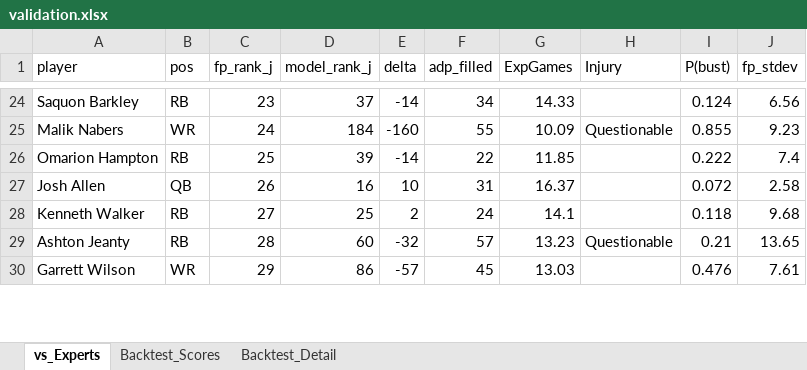
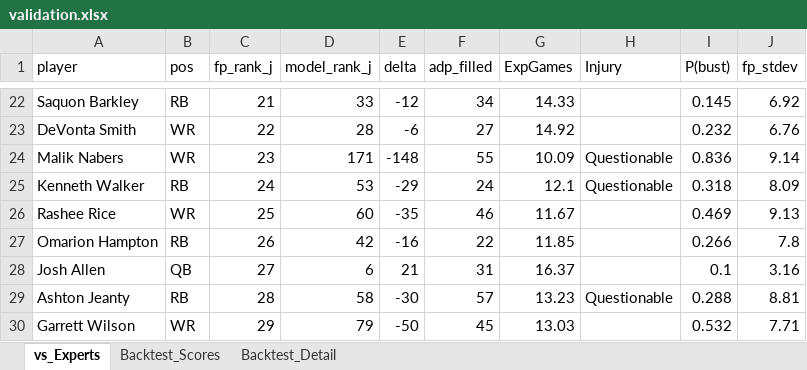
Before and after one commit to janus-tg/nfl_draft, an Excel workbook: output/validation.xlsx, sheet vs_Experts, drawn as a sheet; only a part is shown, gaps mark what is left out; values as stored, in another font and other column widths than the file's, no borders; removed rows and columns are numbered as before the commit, all else as after; the diff covers the shown part only; the diff names each change by its address in the sheet, - before the commit and + after, or states it on an @@ line.

```diff
--- a/output/validation.xlsx (sheet vs_Experts)
+++ b/output/validation.xlsx (sheet vs_Experts)
-C22 (fp_rank_j): 23
+C22 (fp_rank_j): 21
-D22 (model_rank_j): 37
+D22 (model_rank_j): 33
-E22 (delta): -14
+E22 (delta): -12
-I22 (P(bust)): 0.124
+I22 (P(bust)): 0.145
-J22 (fp_stdev): 6.56
+J22 (fp_stdev): 6.92
+row 23: DeVonta Smith | WR | 22 | 28 | -6 | 27 | 14.92 |  | 0.232 | 6.76
-C24 (fp_rank_j): 24
+C24 (fp_rank_j): 23
-D24 (model_rank_j): 184
+D24 (model_rank_j): 171
-E24 (delta): -160
+E24 (delta): -148
-I24 (P(bust)): 0.855
+I24 (P(bust)): 0.836
-J24 (fp_stdev): 9.23
+J24 (fp_stdev): 9.14
+row 25: Kenneth Walker | RB | 24 | 53 | -29 | 24 | 12.1 | Questionable | 0.318 | 8.09
+row 26: Rashee Rice | WR | 25 | 60 | -35 | 46 | 11.67 |  | 0.469 | 9.13
-C27 (fp_rank_j): 25
+C27 (fp_rank_j): 26
-D27 (model_rank_j): 39
+D27 (model_rank_j): 42
-E27 (delta): -14
+E27 (delta): -16
-I27 (P(bust)): 0.222
+I27 (P(bust)): 0.266
-J27 (fp_stdev): 7.4
+J27 (fp_stdev): 7.8
-C28 (fp_rank_j): 26
+C28 (fp_rank_j): 27
-D28 (model_rank_j): 16
+D28 (model_rank_j): 6
-E28 (delta): 10
+E28 (delta): 21
-I28 (P(bust)): 0.072
+I28 (P(bust)): 0.1
-J28 (fp_stdev): 2.58
+J28 (fp_stdev): 3.16
-row 28: Kenneth Walker | RB | 27 | 25 | 2 | 24 | 14.1 |  | 0.118 | 9.68
-D29 (model_rank_j): 60
+D29 (model_rank_j): 58
-E29 (delta): -32
+E29 (delta): -30
-I29 (P(bust)): 0.21
+I29 (P(bust)): 0.288
-J29 (fp_stdev): 13.65
+J29 (fp_stdev): 8.81
-D30 (model_rank_j): 86
+D30 (model_rank_j): 79
-E30 (delta): -57
+E30 (delta): -50
-I30 (P(bust)): 0.476
+I30 (P(bust)): 0.532
-J30 (fp_stdev): 7.61
+J30 (fp_stdev): 7.71
```
Also changed, not shown: 54 added rows, 56 removed rows and 388 edited cells elsewhere in this sheet, output/draft_board_2026.xlsx, 11 other files.
